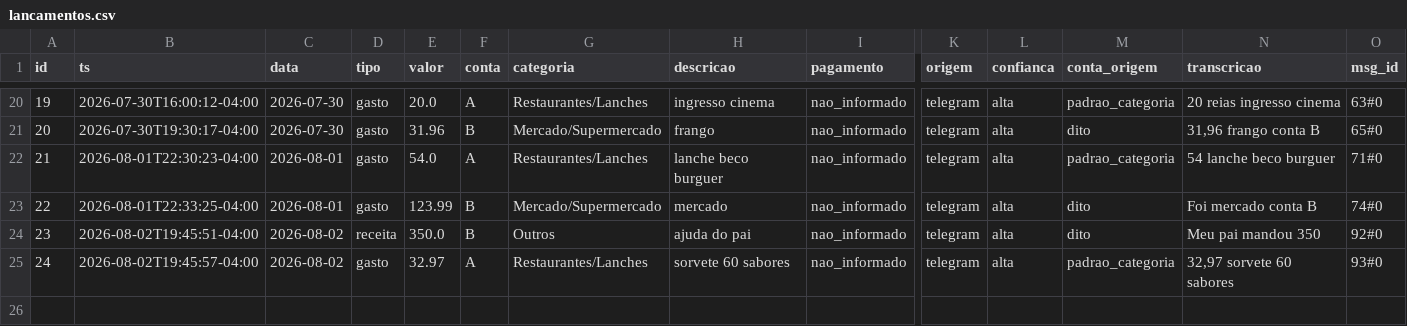
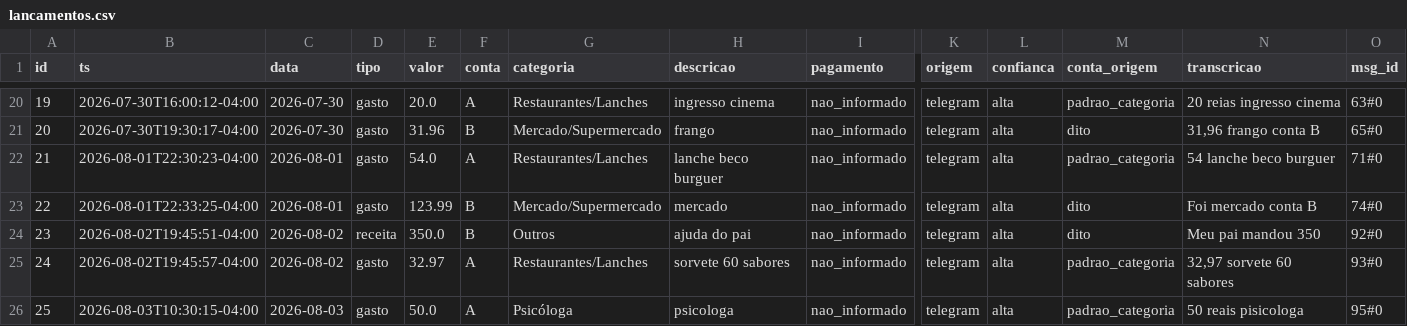
Before and after one commit to igormichalski/financas, a CSV file: lancamentos.csv, drawn as a sheet; only a part is shown, gaps mark what is left out; rows hold the shown columns only; the diff names each change by its address in the sheet, - before the commit and + after, or states it on an @@ line.

```diff
--- a/lancamentos.csv
+++ b/lancamentos.csv
+row 26: 25 | 2026-08-03T10:30:15-04:00 | 2026-08-03 | gasto | 50.0 | A | Psicóloga | psicologa | nao_informado | telegram | alta | padrao_categoria | 50 reais pisicologa | 95#0
```
Also changed, not shown: 2 other files.
